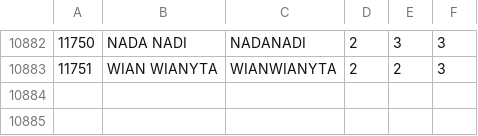
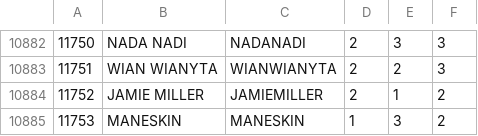
Before and after one commit to TrueTamao/KaraokeTW, a CSV file: db/artists.csv, drawn as a sheet; only a part is shown, gaps mark what is left out; the diff names each change by its address in the sheet, - before the commit and + after, or states it on an @@ line.

```diff
--- a/db/artists.csv
+++ b/db/artists.csv
+row 10884: 11752 | JAMIE MILLER | JAMIEMILLER | 2 | 1 | 2
+row 10885: 11753 | MANESKIN | MANESKIN | 1 | 3 | 2
```
Also changed, not shown: db/origin_artists.csv, 2 other files.
